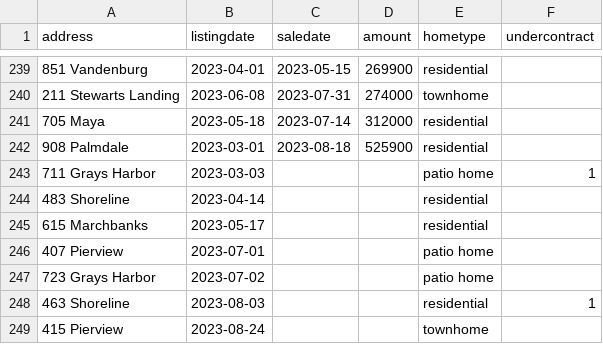
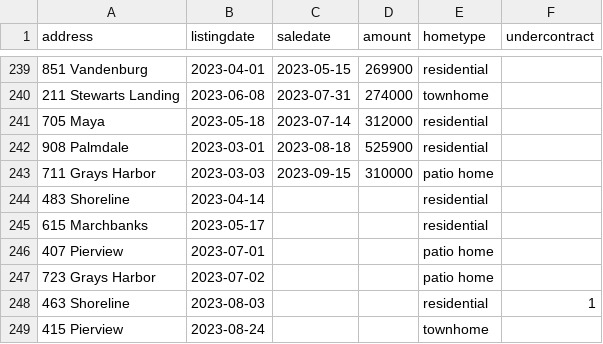
Before and after one commit to robhanssen/glenlake-homesales, a CSV file: sources/homesalesdata-source.csv, drawn as a sheet; only a part is shown, gaps mark what is left out.

Commit message:
new sale

```diff
--- a/sources/homesalesdata-source.csv
+++ b/sources/homesalesdata-source.csv
@@ -242,3 +242,3 @@
 908 Palmdale,2023-03-01,2023-08-18,525900,residential,
-711 Grays Harbor,2023-03-03,,,patio home,1
+711 Grays Harbor,2023-03-03,2023-09-15,310000,patio home,
 483 Shoreline,2023-04-14,,,residential,
```
